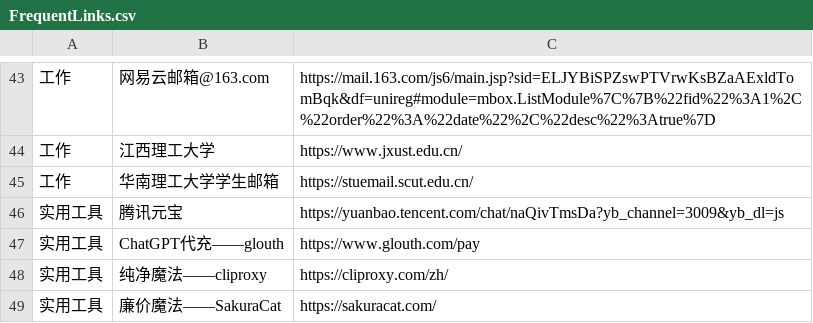
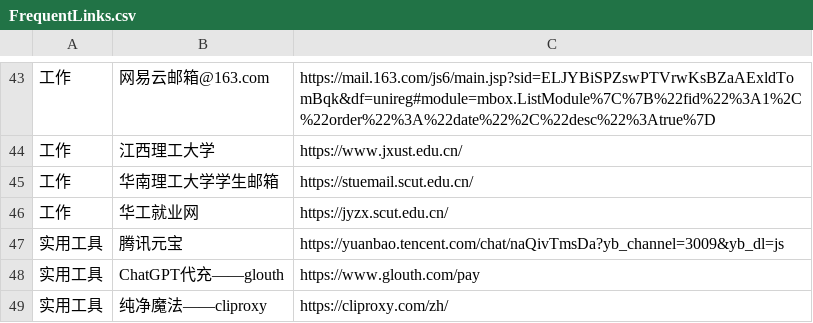
Before and after one commit to wwff3170-debug/FrequentLinks, a CSV file: FrequentLinks.csv, drawn as a sheet; only a part is shown, gaps mark what is left out; the shorter side is filled out with more unchanged rows; the diff names each change by its address in the sheet, - before the commit and + after, or states it on an @@ line.

Commit message:
更新链接 (via admin panel)

```diff
--- a/FrequentLinks.csv
+++ b/FrequentLinks.csv
+row 46: 工作 | 华工就业网 | https://jyzx.scut.edu.cn/
```
